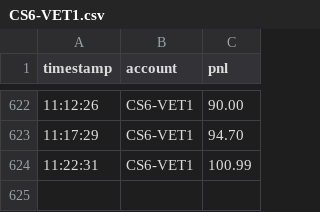
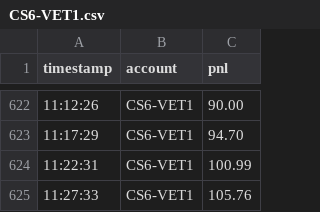
Before and after one commit to camusfranco/pnl-reports, a CSV file: data/CS6-VET1.csv, drawn as a sheet; only a part is shown, gaps mark what is left out.

Commit message:
Update CS6-VET1 P&L data

```diff
--- a/data/CS6-VET1.csv
+++ b/data/CS6-VET1.csv
@@ -624 +624,2 @@ timestamp,account,pnl
 11:22:31,CS6-VET1,100.99
+11:27:33,CS6-VET1,105.76
```
